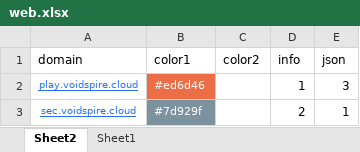
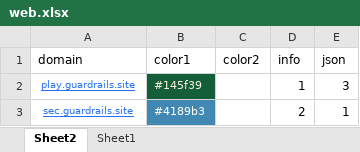
Before and after one commit to nowmobi/projectGames, an Excel workbook: game20/web.xlsx, sheet Sheet2, drawn as a sheet; values as stored, in another font and other column widths than the file's, no borders; the diff names each change by its address in the sheet, - before the commit and + after, or states it on an @@ line.

Commit message:
game20 添加分类页广告位

```diff
--- a/game20/web.xlsx (sheet Sheet2)
+++ b/game20/web.xlsx (sheet Sheet2)
-A2 (domain): play.voidspire.cloud
+A2 (domain): play.guardrails.site
-B2 (color1): #ed6d46
+B2 (color1): #145f39
@@ B2 fill: #ED6D46 → #145F39, text colour: #FFFFFF → #FBF1D7 @@
-A3 (domain): sec.voidspire.cloud
+A3 (domain): sec.guardrails.site
-B3 (color1): #7d929f
+B3 (color1): #4189b3
-B3 fill: #7D929F
+B3 fill: #4189B3
```
Also changed, not shown: 10 other files.
